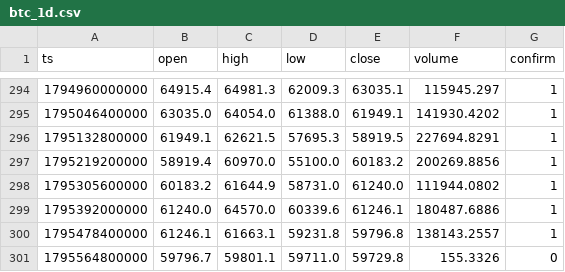
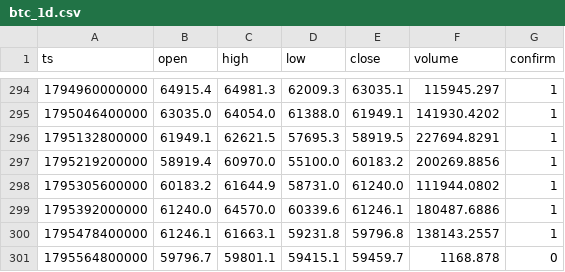
Before and after one commit to nguynquangdng12-sys/btc-data, a CSV file: data/btc_1d.csv, drawn as a sheet; only a part is shown, gaps mark what is left out.

```diff
--- a/data/btc_1d.csv
+++ b/data/btc_1d.csv
@@ -300,2 +300,2 @@ ts,open,high,low,close,volume,confirm
 1795478400000,61246.1,61663.1,59231.8,59796.8,138143.2557,1
-1795564800000,59796.7,59801.1,59711.0,59729.8,155.3326,0
+1795564800000,59796.7,59801.1,59415.1,59459.7,1168.878,0
```
Also changed, not shown: data/btc_15m.csv, data/btc_1h.csv, 3 other files.
